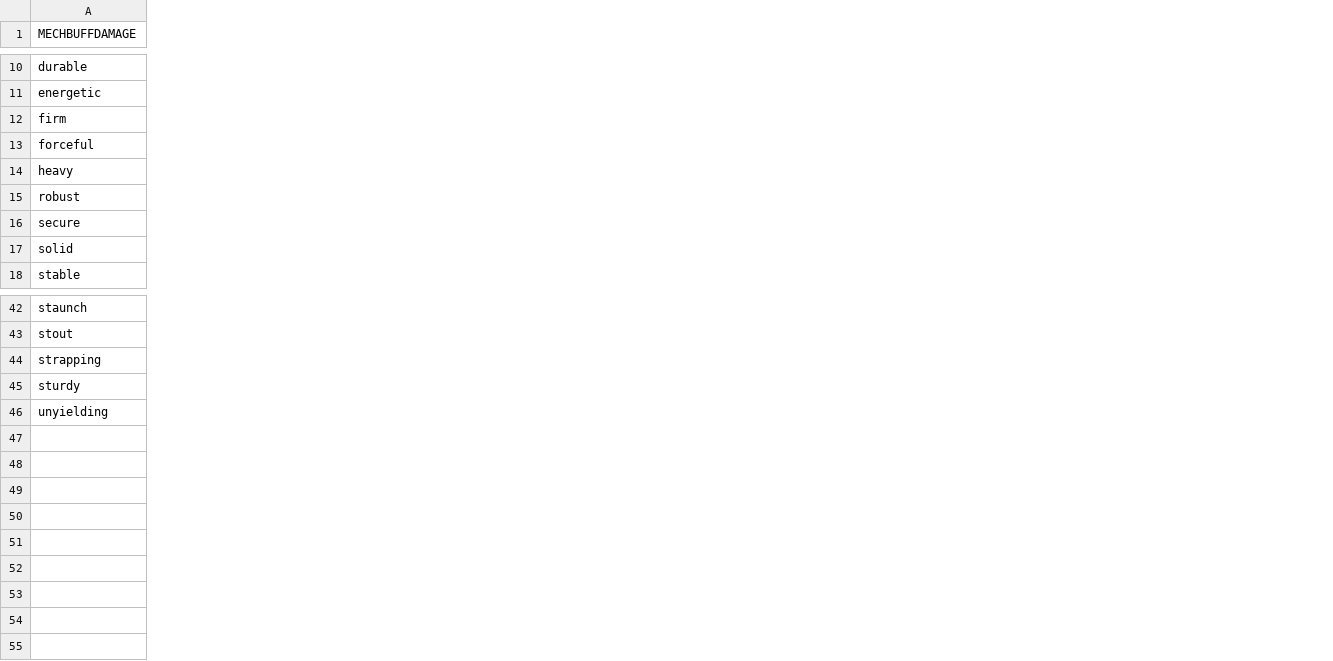
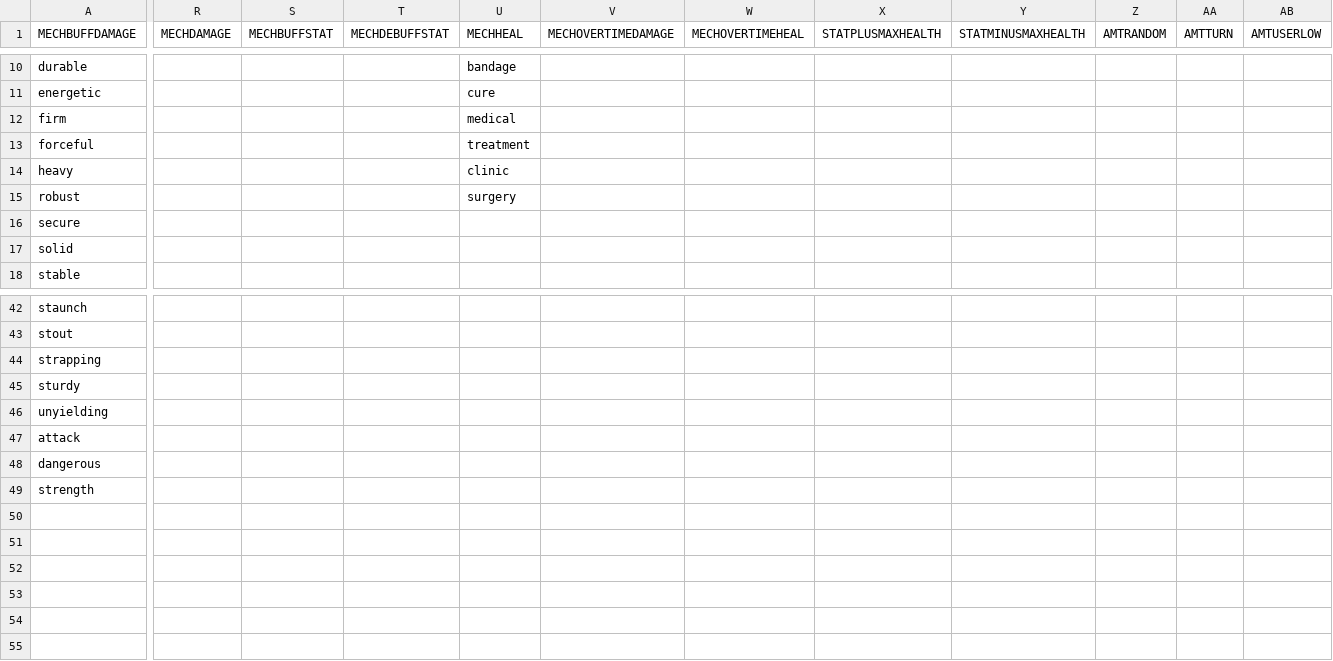
Before and after one commit to tbrax/generation, a CSV file: keywords/keyM.csv, drawn as a sheet; only a part is shown, gaps mark what is left out; rows hold the shown columns only; the diff covers the shown part only; the diff names each change by its address in the sheet, - before the commit and + after, or states it on an @@ line.

```diff
--- a/keywords/keyM.csv
+++ b/keywords/keyM.csv
+column R (MECHDAMAGE), empty
+column S (MECHBUFFSTAT), empty
+column T (MECHDEBUFFSTAT), empty
+column U (MECHHEAL), rows 10-15: bandage | cure | medical | treatment | clinic | surgery
+column V (MECHOVERTIMEDAMAGE), empty
+column W (MECHOVERTIMEHEAL), empty
+column X (STATPLUSMAXHEALTH), empty
+column Y (STATMINUSMAXHEALTH), empty
+column Z (AMTRANDOM), empty
+column AA (AMTTURN), empty
+column AB (AMTUSERLOW), empty
-A47 (MECHBUFFDAMAGE): (empty)
+A47 (MECHBUFFDAMAGE): attack
-A48 (MECHBUFFDAMAGE): (empty)
+A48 (MECHBUFFDAMAGE): dangerous
-A49 (MECHBUFFDAMAGE): (empty)
+A49 (MECHBUFFDAMAGE): strength
+row 55: (empty)
```
Also changed, not shown: 3 added columns and 26 edited cells elsewhere in this file, keywords/keyR.csv, keywords/keyS.csv, 7 other files.
